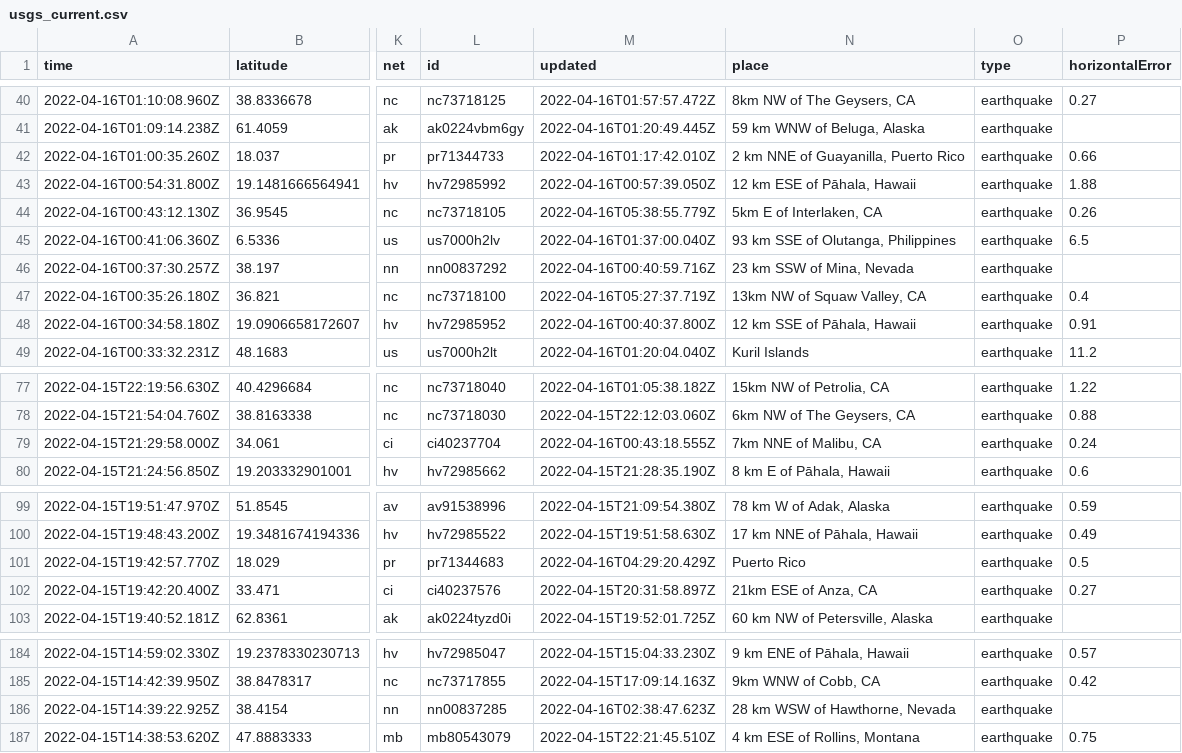
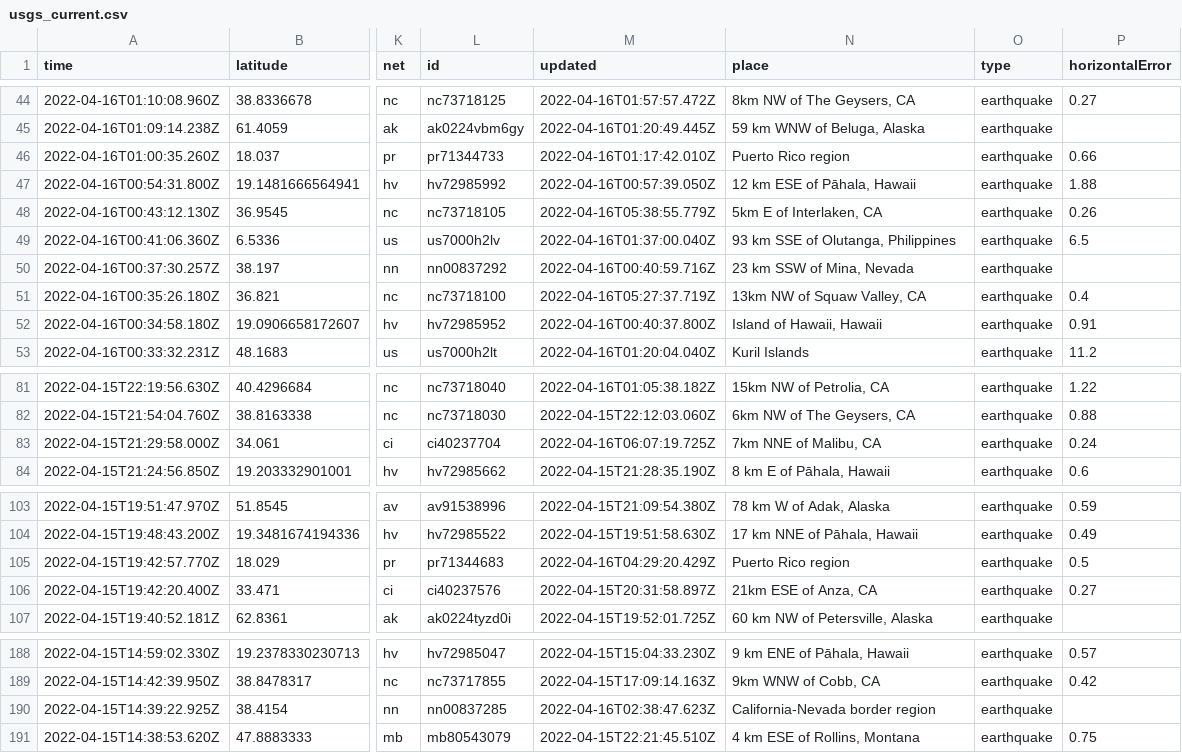
Before and after one commit to awallender/nicar22-github-actions, a CSV file: usgs_current.csv, drawn as a sheet; only a part is shown, gaps mark what is left out; addresses are those after the commit; the diff covers the shown part only; the diff names each change by its address in the sheet, - before the commit and + after, or states it on an @@ line.

```diff
--- a/usgs_current.csv
+++ b/usgs_current.csv
-N46 (place): 2 km NNE of Guayanilla, Puerto Rico
+N46 (place): Puerto Rico region
-N52 (place): 12 km SSE of Pāhala, Hawaii
+N52 (place): Island of Hawaii, Hawaii
-M83 (updated): 2022-04-16T00:43:18.555Z
+M83 (updated): 2022-04-16T06:07:19.725Z
-N105 (place): Puerto Rico
+N105 (place): Puerto Rico region
-N190 (place): 28 km WSW of Hawthorne, Nevada
+N190 (place): California-Nevada border region
```
Also changed, not shown: 4 added rows, 3 removed rows and 6 edited cells elsewhere in this file, 1 other file.
